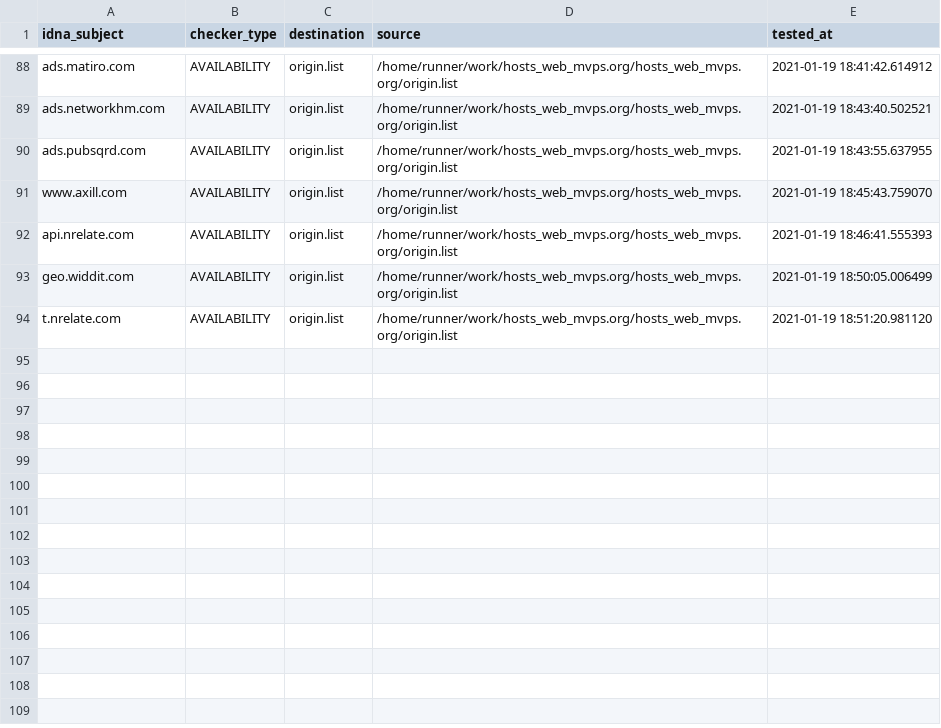
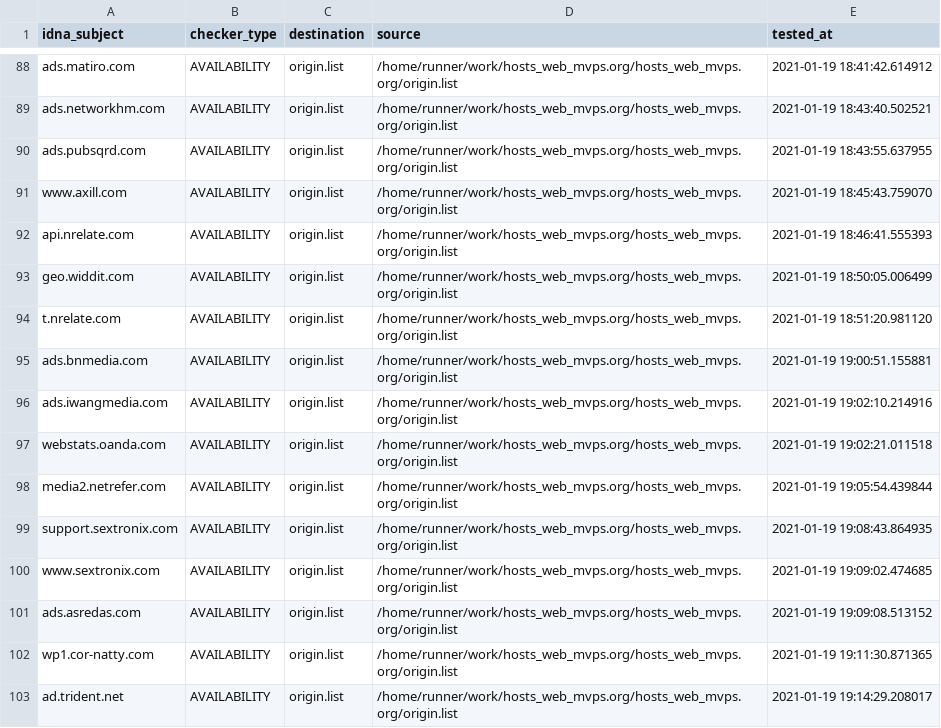
Before and after one commit to dead-hosts/hosts_web_mvps.org, a CSV file: .pyfunceble/inactive.csv, drawn as a sheet; only a part is shown, gaps mark what is left out.

Commit message:
[Autosave][Dead-Hosts::hosts_web_mvps.org]

```diff
--- a/.pyfunceble/inactive.csv
+++ b/.pyfunceble/inactive.csv
@@ -94 +94,10 @@ geo.widdit.com,AVAILABILITY,origin.list,/home/runner/work/hosts_web_mvps.org/hos
 t.nrelate.com,AVAILABILITY,origin.list,/home/runner/work/hosts_web_mvps.org/hosts_web_mvps.org/origin.list,2021-01-19 18:51:20.981120
+ads.bnmedia.com,AVAILABILITY,origin.list,/home/runner/work/hosts_web_mvps.org/hosts_web_mvps.org/origin.list,2021-01-19 19:00:51.155881
+ads.iwangmedia.com,AVAILABILITY,origin.list,/home/runner/work/hosts_web_mvps.org/hosts_web_mvps.org/origin.list,2021-01-19 19:02:10.214916
+webstats.oanda.com,AVAILABILITY,origin.list,/home/runner/work/hosts_web_mvps.org/hosts_web_mvps.org/origin.list,2021-01-19 19:02:21.011518
+media2.netrefer.com,AVAILABILITY,origin.list,/home/runner/work/hosts_web_mvps.org/hosts_web_mvps.org/origin.list,2021-01-19 19:05:54.439844
+support.sextronix.com,AVAILABILITY,origin.list,/home/runner/work/hosts_web_mvps.org/hosts_web_mvps.org/origin.list,2021-01-19 19:08:43.864935
+www.sextronix.com,AVAILABILITY,origin.list,/home/runner/work/hosts_web_mvps.org/hosts_web_mvps.org/origin.list,2021-01-19 19:09:02.474685
+ads.asredas.com,AVAILABILITY,origin.list,/home/runner/work/hosts_web_mvps.org/hosts_web_mvps.org/origin.list,2021-01-19 19:09:08.513152
+wp1.cor-natty.com,AVAILABILITY,origin.list,/home/runner/work/hosts_web_mvps.org/hosts_web_mvps.org/origin.list,2021-01-19 19:11:30.871365
+ad.trident.net,AVAILABILITY,origin.list,/home/runner/work/hosts_web_mvps.org/hosts_web_mvps.org/origin.list,2021-01-19 19:14:29.208017
```
Also changed, not shown: .pyfunceble/whois.csv, 9 other files.
